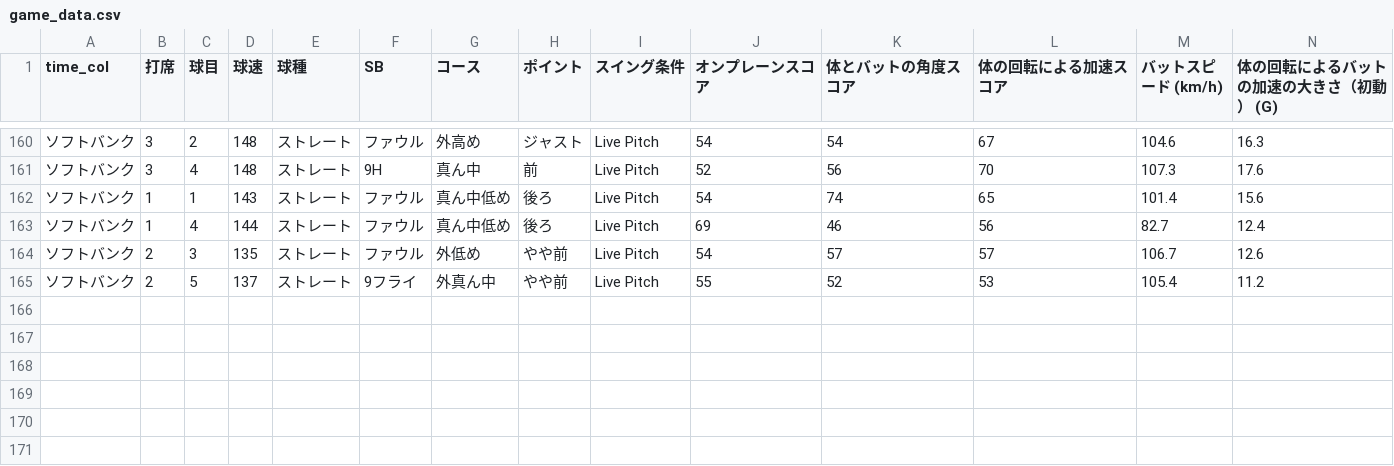
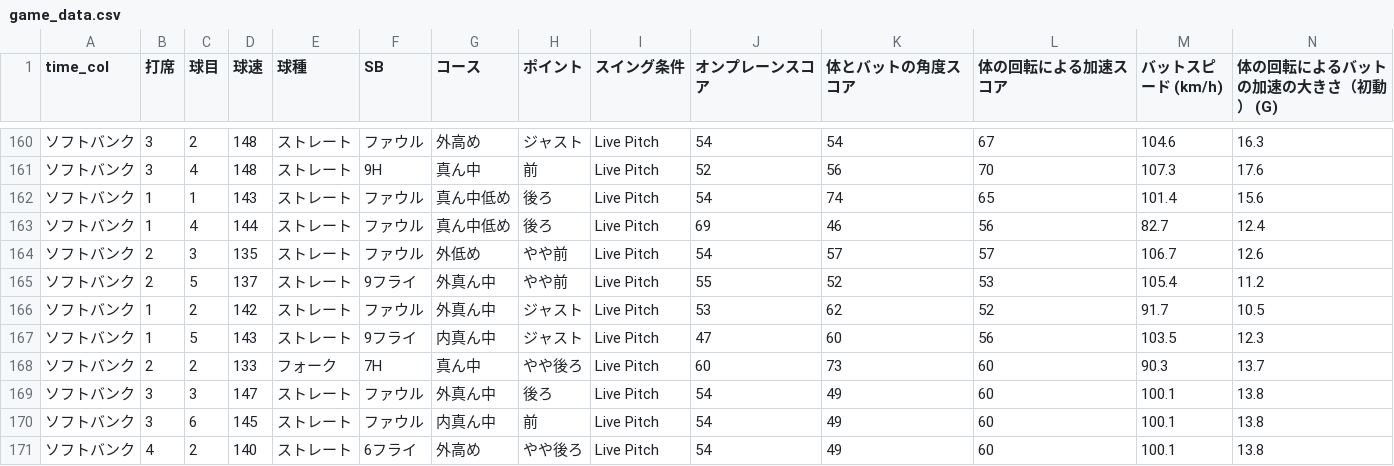
Before and after one commit to sakanatama-hub/Batting-feedback, a CSV file: game_data.csv, drawn as a sheet; only a part is shown, gaps mark what is left out; rows hold the shown columns only; the diff names each change by its address in the sheet, - before the commit and + after, or states it on an @@ line.

Commit message:
Update data 2026-03-10 11:32:11.872281

```diff
--- a/game_data.csv
+++ b/game_data.csv
+row 166: ソフトバンク | 1 | 2 | 142 | ストレート | ファウル | 外真ん中 | ジャスト | Live Pitch | 53 | 62 | 52 | 91.7 | 10.5
+row 167: ソフトバンク | 1 | 5 | 143 | ストレート | 9フライ | 内真ん中 | ジャスト | Live Pitch | 47 | 60 | 56 | 103.5 | 12.3
+row 168: ソフトバンク | 2 | 2 | 133 | フォーク | 7H | 真ん中 | やや後ろ | Live Pitch | 60 | 73 | 60 | 90.3 | 13.7
+row 169: ソフトバンク | 3 | 3 | 147 | ストレート | ファウル | 外真ん中 | 後ろ | Live Pitch | 54 | 49 | 60 | 100.1 | 13.8
+row 170: ソフトバンク | 3 | 6 | 145 | ストレート | ファウル | 内真ん中 | 前 | Live Pitch | 54 | 49 | 60 | 100.1 | 13.8
+row 171: ソフトバンク | 4 | 2 | 140 | ストレート | 6フライ | 外高め | やや後ろ | Live Pitch | 54 | 49 | 60 | 100.1 | 13.8
```
